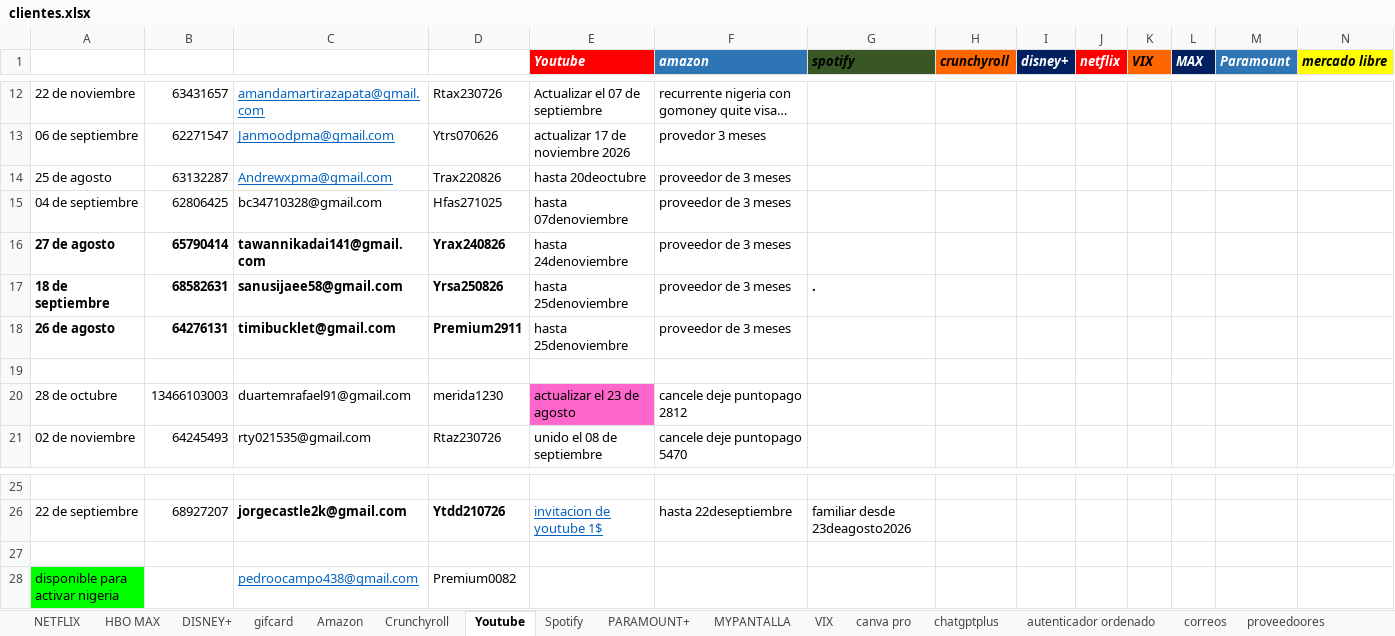
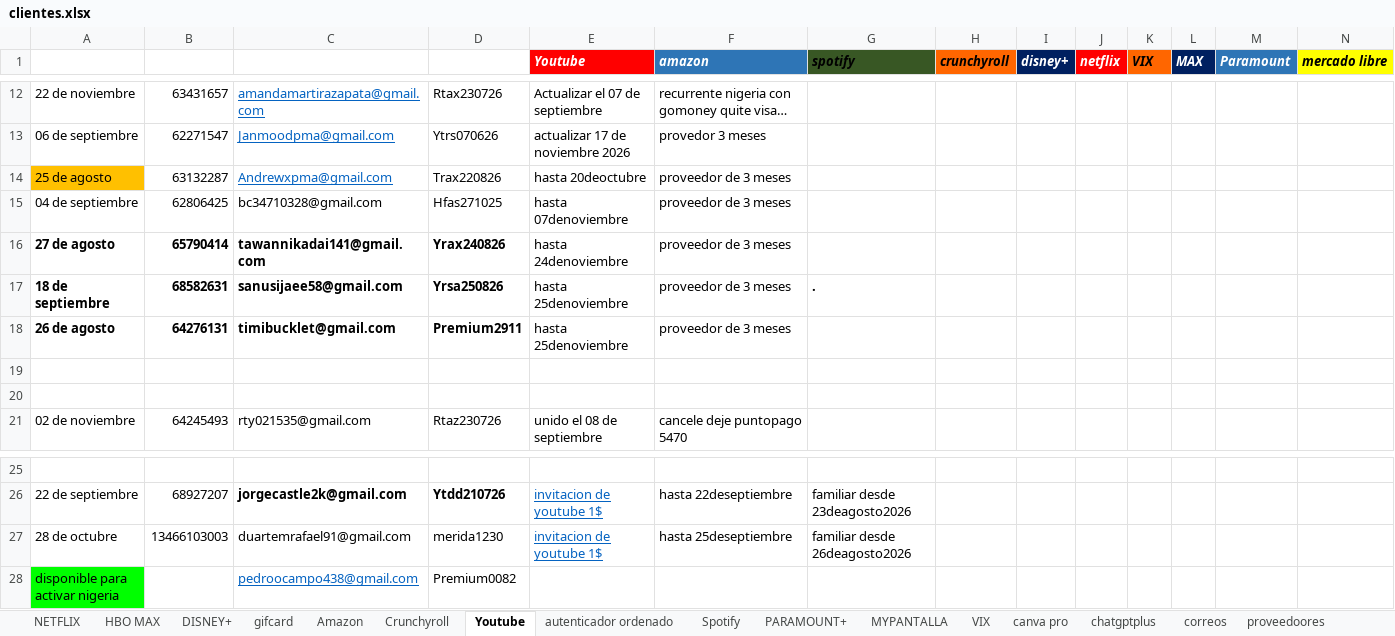
Before and after one commit to andresperea4215-beep/netflix-server, an Excel workbook: clientes.xlsx, sheet Youtube, drawn as a sheet; only a part is shown, gaps mark what is left out; long unchanged cells end in …; values as stored, in another font and other column widths than the file's, no borders; charts and pictures not drawn; the diff names each change by its address in the sheet, - before the commit and + after, or states it on an @@ line.

```diff
--- a/clientes.xlsx (sheet Youtube)
+++ b/clientes.xlsx (sheet Youtube)
@@ sheet tab order changed: NETFLIX | HBO MAX | DISNEY+ | gifcard | Amazon | Crunchyroll | Youtube | autenticador ordenado | Spotify | PARAMOUNT+ | MYPANTALLA | VIX | canva pro | chatgptplus | correos | proveedoores @@
-A14 fill: none
+A14 fill: #FFC000
-row 20: 28 de octubre | 13466103003 | duartemrafael91@gmail.com | merida1230 | actualizar el 23 de agosto | cancele deje puntopago 2812
+row 20: (empty)
-E20 fill: #FF66CC
+E20 fill: none
-row 27: (empty)
+row 27: 28 de octubre | 13466103003 | duartemrafael91@gmail.com | merida1230 | invitacion de youtube 1$ | hasta 25deseptiembre | familiar desde 26deagosto2026
```
Also changed, not shown: sheet chatgptplus, sheet VIX, sheet NETFLIX, sheet Spotify, sheet autenticador ordenado, sheet HBO MAX, 3 more sheets, charts or pictures.
